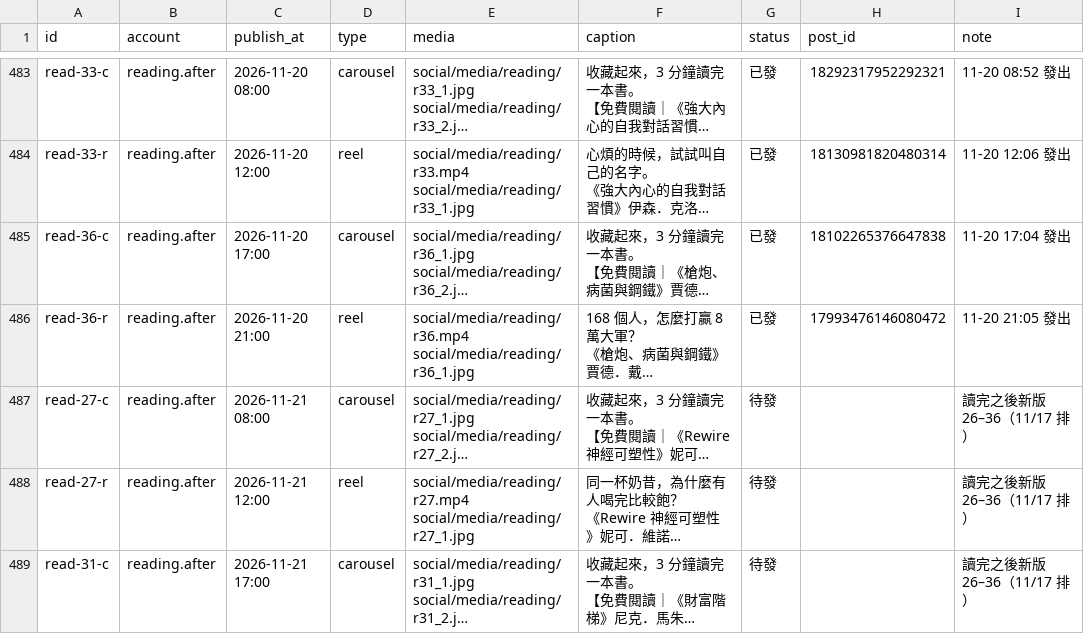
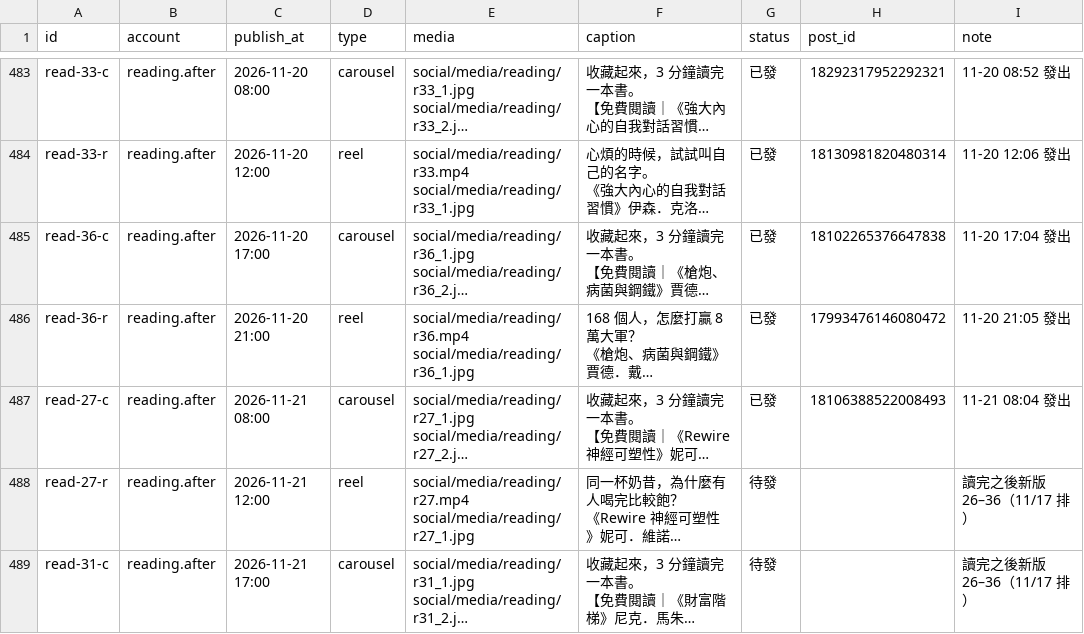
Before and after one commit to jay0916746661/jimframe-site, a CSV file: tools/meta-poster/ig_queue.csv, drawn as a sheet; only a part is shown, gaps mark what is left out; long unchanged cells end in …; the diff names each change by its address in the sheet, - before the commit and + after, or states it on an @@ line.

Commit message:
IG 發文結果 2026-11-21 00:04

```diff
--- a/tools/meta-poster/ig_queue.csv
+++ b/tools/meta-poster/ig_queue.csv
-G487 (status): 待發
+G487 (status): 已發
-H487 (post_id): (empty)
+H487 (post_id): 18106388522008493
-I487 (note): 讀完之後新版 26–36（11/17 排）
+I487 (note): 11-21 08:04 發出
```
